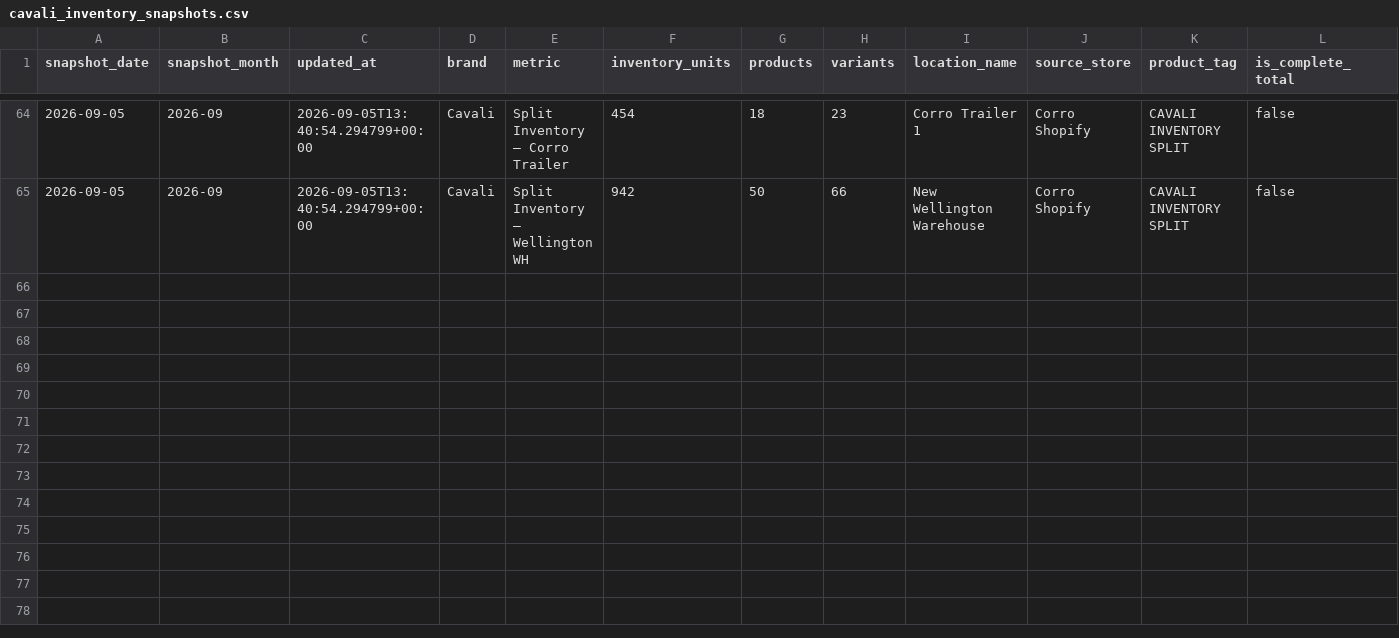
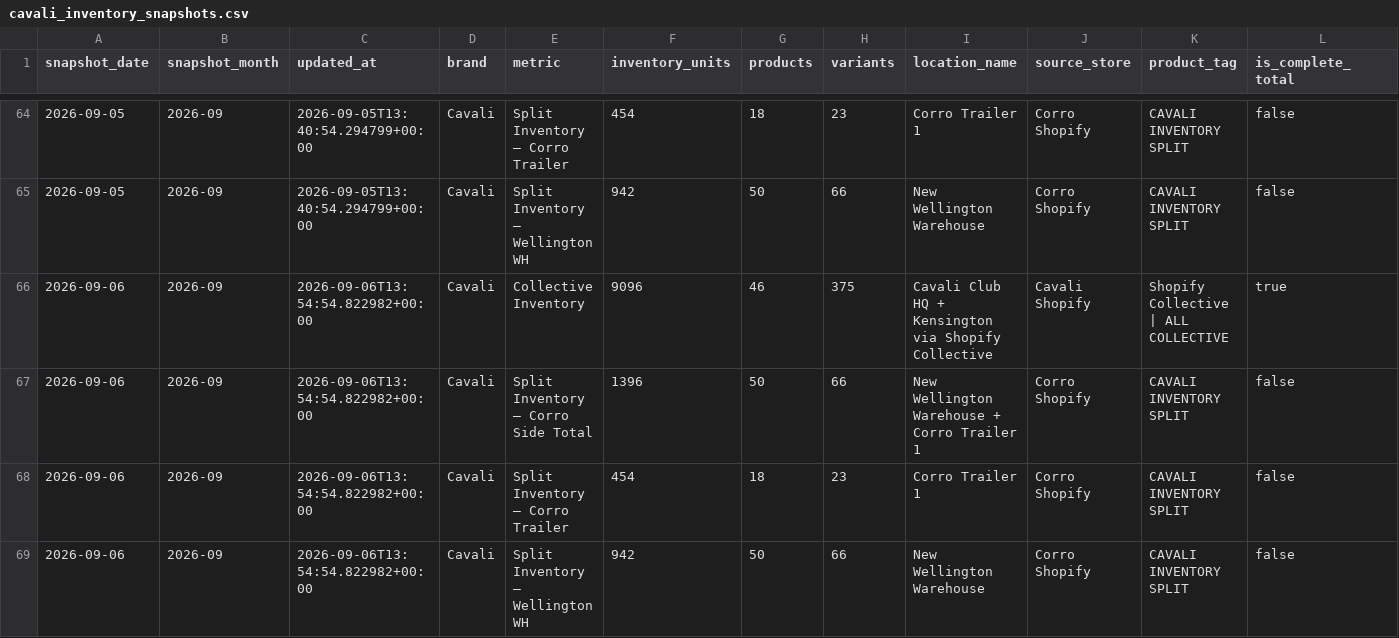
Before and after one commit to Equestrian-Labs-Dashboard/corro_skusavvy, a CSV file: data/cavali_inventory_snapshots.csv, drawn as a sheet; only a part is shown, gaps mark what is left out; rows hold the shown columns only; the diff names each change by its address in the sheet, - before the commit and + after, or states it on an @@ line.

```diff
--- a/data/cavali_inventory_snapshots.csv
+++ b/data/cavali_inventory_snapshots.csv
+row 66: 2026-09-06 | 2026-09 | 2026-09-06T13:54:54.822982+00:00 | Cavali | Collective Inventory | 9096 | 46 | 375 | Cavali Club HQ + Kensington via Shopify Collective | Cavali Shopify | Shopify Collective | ALL COLLECTIVE | true
+row 67: 2026-09-06 | 2026-09 | 2026-09-06T13:54:54.822982+00:00 | Cavali | Split Inventory — Corro Side Total | 1396 | 50 | 66 | New Wellington Warehouse + Corro Trailer 1 | Corro Shopify | CAVALI INVENTORY SPLIT | false
+row 68: 2026-09-06 | 2026-09 | 2026-09-06T13:54:54.822982+00:00 | Cavali | Split Inventory — Corro Trailer | 454 | 18 | 23 | Corro Trailer 1 | Corro Shopify | CAVALI INVENTORY SPLIT | false
+row 69: 2026-09-06 | 2026-09 | 2026-09-06T13:54:54.822982+00:00 | Cavali | Split Inventory — Wellington WH | 942 | 50 | 66 | New Wellington Warehouse | Corro Shopify | CAVALI INVENTORY SPLIT | false
```
Also changed, not shown: 3 other files.
